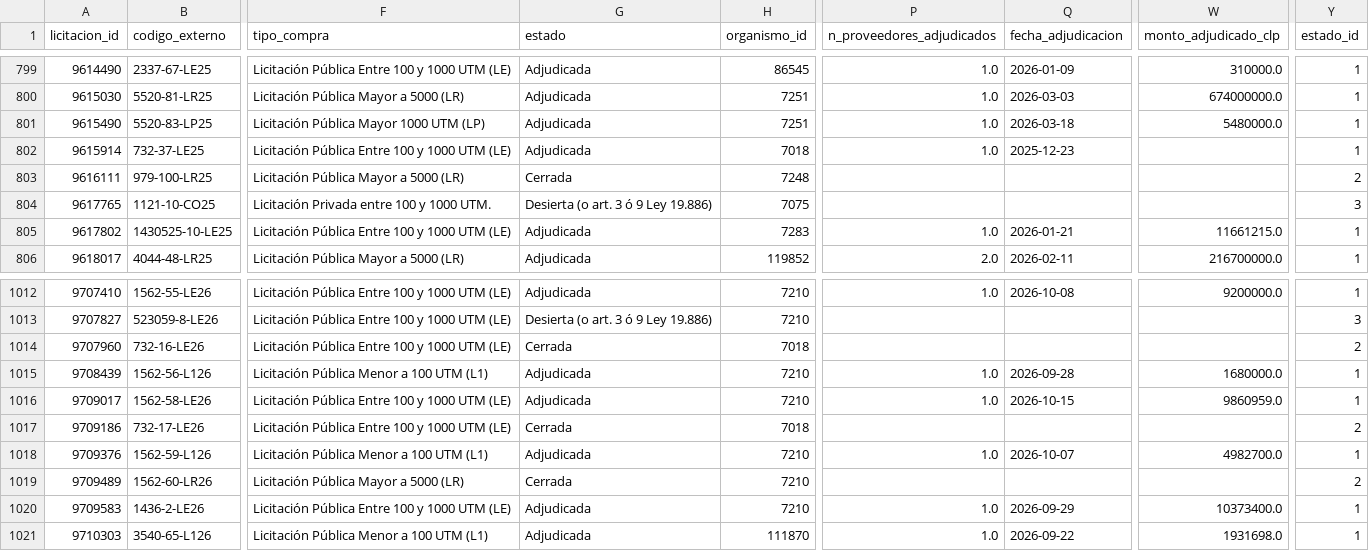
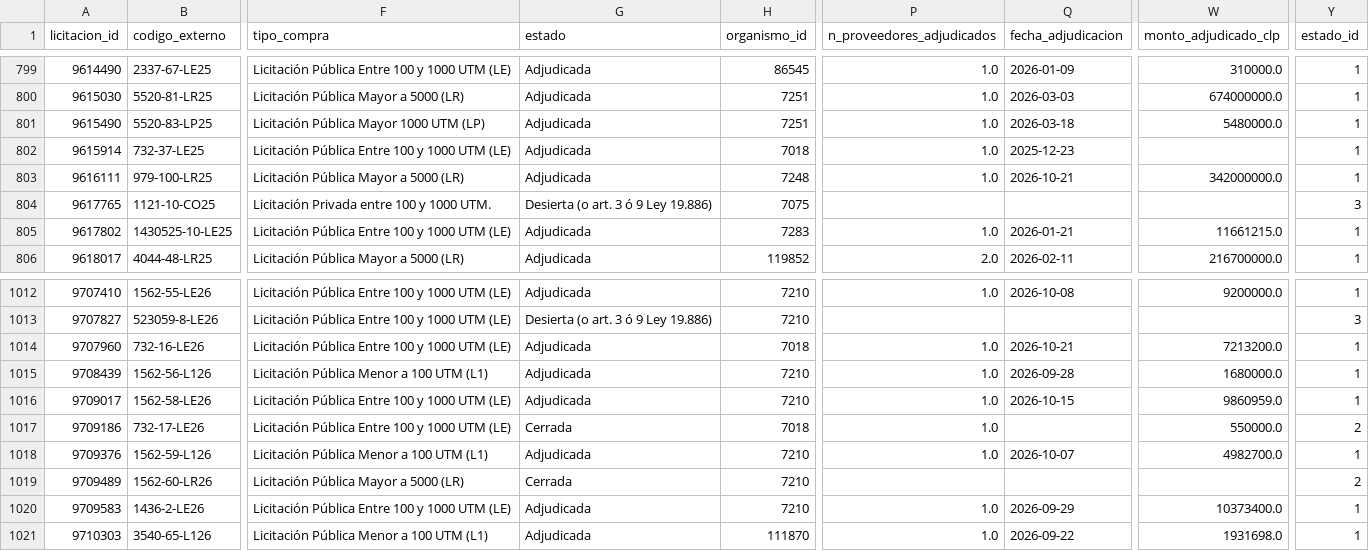
Before and after one commit to jooabarca/mineria-licitaciones-chile, a CSV file: data/fact_licitacion.csv, drawn as a sheet; only a part is shown, gaps mark what is left out; the diff names each change by its address in the sheet, - before the commit and + after, or states it on an @@ line.

```diff
--- a/data/fact_licitacion.csv
+++ b/data/fact_licitacion.csv
-G803 (estado): Cerrada
+G803 (estado): Adjudicada
-P803 (n_proveedores_adjudicados): (empty)
+P803 (n_proveedores_adjudicados): 1.0
-Q803 (fecha_adjudicacion): (empty)
+Q803 (fecha_adjudicacion): 2026-10-21
-W803 (monto_adjudicado_clp): (empty)
+W803 (monto_adjudicado_clp): 342000000.0
-Y803 (estado_id): 2
+Y803 (estado_id): 1
-G1014 (estado): Cerrada
+G1014 (estado): Adjudicada
-P1014 (n_proveedores_adjudicados): (empty)
+P1014 (n_proveedores_adjudicados): 1.0
-Q1014 (fecha_adjudicacion): (empty)
+Q1014 (fecha_adjudicacion): 2026-10-21
-W1014 (monto_adjudicado_clp): (empty)
+W1014 (monto_adjudicado_clp): 7213200.0
-Y1014 (estado_id): 2
+Y1014 (estado_id): 1
-P1017 (n_proveedores_adjudicados): (empty)
+P1017 (n_proveedores_adjudicados): 1.0
-W1017 (monto_adjudicado_clp): (empty)
+W1017 (monto_adjudicado_clp): 550000.0
```
Also changed, not shown: data/fact_item.csv, 5 other files.
